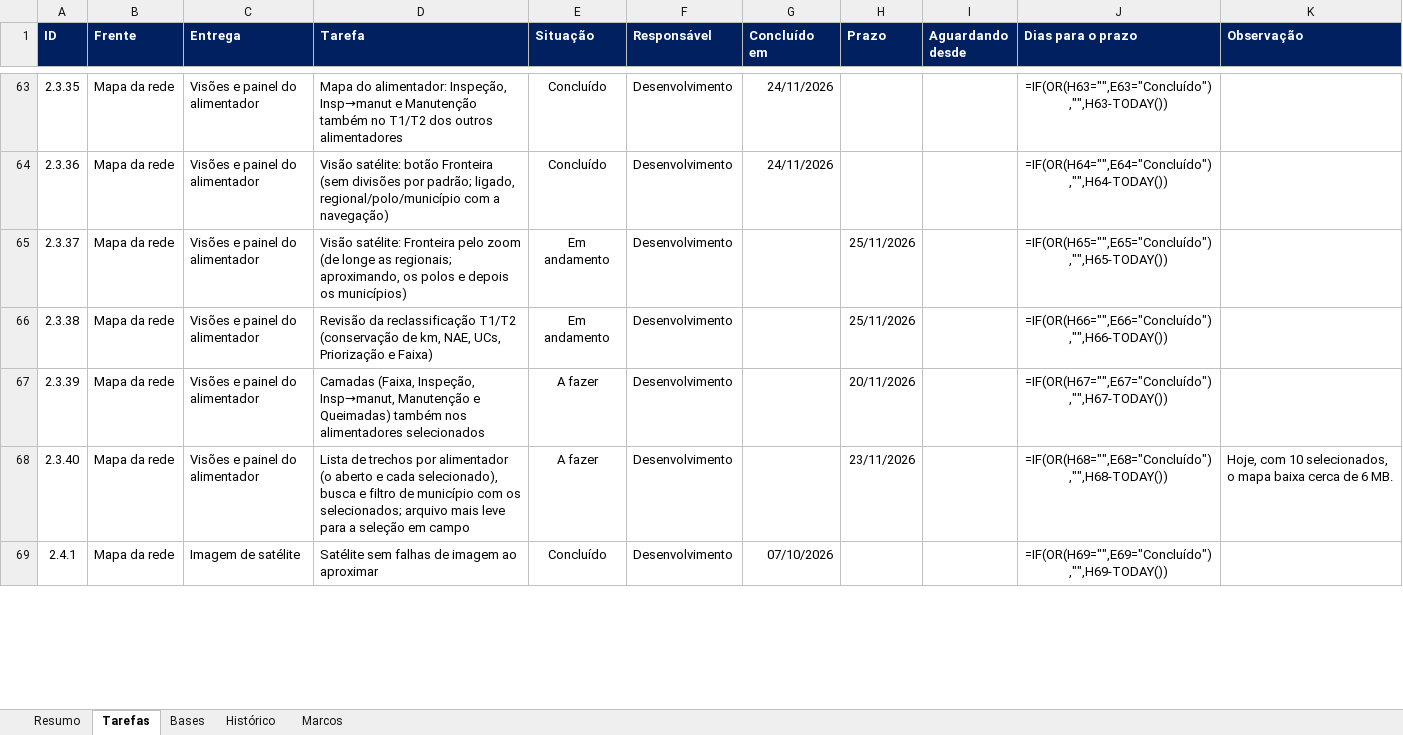
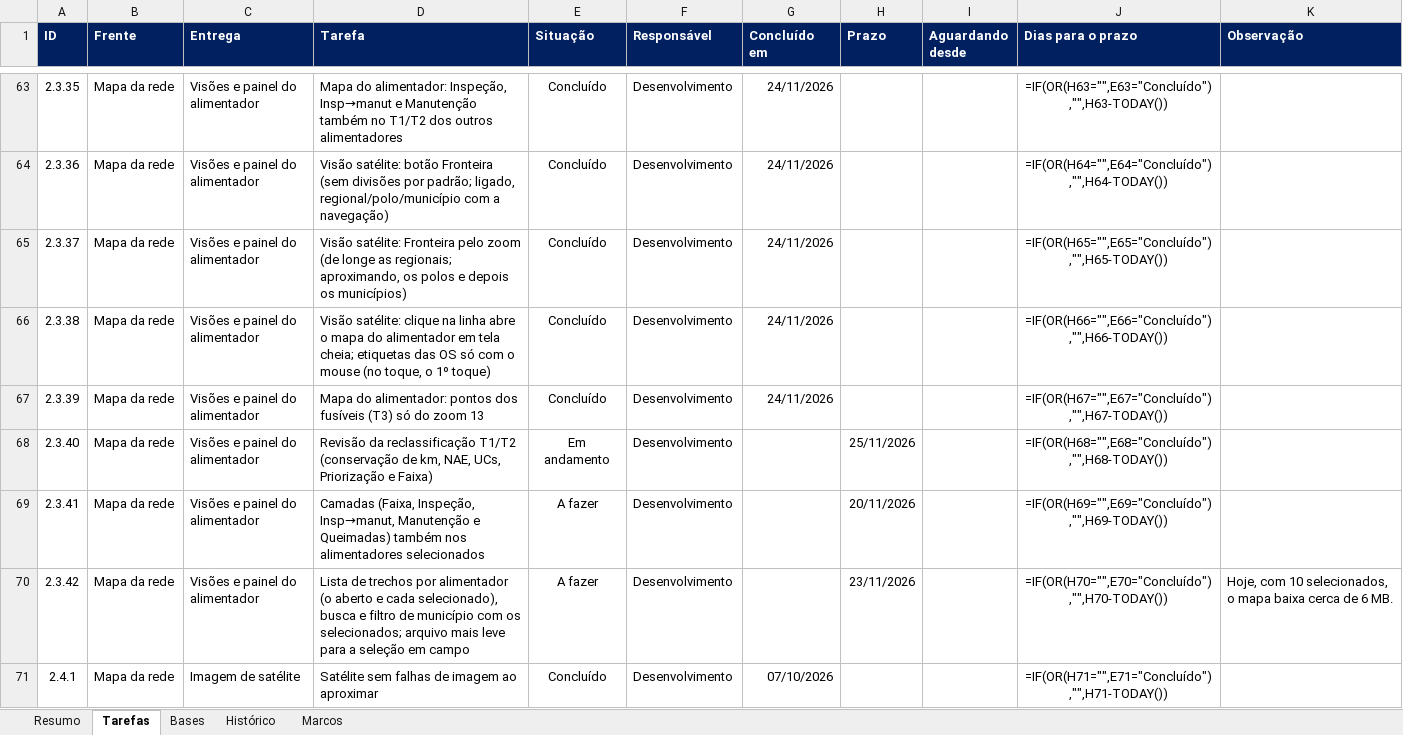
Before and after one commit to LGRSV/vera-vegeta-o-back, an Excel workbook: teste/escopo/ARGOS_acompanhamento.xlsx, sheet Tarefas, drawn as a sheet; only a part is shown, gaps mark what is left out; values as stored, in another font and other column widths than the file's, no borders; formulas without a stored value are shown as written; conditional formats not drawn; addresses are those after the commit; the diff covers the shown part only; the diff names each change by its address in the sheet, - before the commit and + after, or states it on an @@ line.

```diff
--- a/teste/escopo/ARGOS_acompanhamento.xlsx (sheet Tarefas)
+++ b/teste/escopo/ARGOS_acompanhamento.xlsx (sheet Tarefas)
-E65:E66 (Situação): Em andamento
+E65:E66 (Situação): Concluído
-G65:G67 (Concluído em): (empty)
+G65:G67 (Concluído em): 24/11/2026
-H65:H66 (Prazo): 25/11/2026
+H65:H66 (Prazo): (empty)
-D66 (Tarefa): Revisão da reclassificação T1/T2 (conservação de km, NAE, UCs, Priorização e Faixa)
+D66 (Tarefa): Visão satélite: clique na linha abre o mapa do alimentador em tela cheia; etiquetas das OS só com o mouse (no toque, o 1º toque)
-D67 (Tarefa): Camadas (Faixa, Inspeção, Insp→manut, Manutenção e Queimadas) também nos alimentadores selecionados
+D67 (Tarefa): Mapa do alimentador: pontos dos fusíveis (T3) só do zoom 13
-E67 (Situação): A fazer
+E67 (Situação): Concluído
-H67 (Prazo): 20/11/2026
+H67 (Prazo): (empty)
-D68 (Tarefa): Lista de trechos por alimentador (o aberto e cada selecionado), busca e filtro de município com os selecionados; arquivo mais leve para a seleção em campo
+D68 (Tarefa): Revisão da reclassificação T1/T2 (conservação de km, NAE, UCs, Priorização e Faixa)
-E68 (Situação): A fazer
+E68 (Situação): Em andamento
-H68 (Prazo): 23/11/2026
+H68 (Prazo): 25/11/2026
-K68 (Observação): Hoje, com 10 selecionados, o mapa baixa cerca de 6 MB.
+K68 (Observação): (empty)
+row 69: 2.3.41 | Mapa da rede | Visões e painel do alimentador | Camadas (Faixa, Inspeção, Insp→manut, Manutenção e Queimadas) também nos alimentadores selecionados | A fazer | Desenvolvimento |  | 20/11/2026 |  | =IF(OR(H69="",E69="Concluído"),"",H69-TODAY())
+row 70: 2.3.42 | Mapa da rede | Visões e painel do alimentador | Lista de trechos por alimentador (o aberto e cada selecionado), busca e filtro de município com os selecionados; arquivo mais leve para a seleção em campo | A fazer | Desenvolvimento |  | 23/11/2026 |  | =IF(OR(H70="",E70="Concluído"),"",H70-TODAY()) | Hoje, com 10 selecionados, o mapa baixa cerca de 6 MB.
-J71 (Dias para o prazo): =IF(OR(H69="",E69="Concluído"),"",H69-TODAY())
+J71 (Dias para o prazo): =IF(OR(H71="",E71="Concluído"),"",H71-TODAY())
```
Also changed, not shown: 135 edited cells elsewhere in this sheet, sheet Resumo, sheet Histórico, 20 other files.
